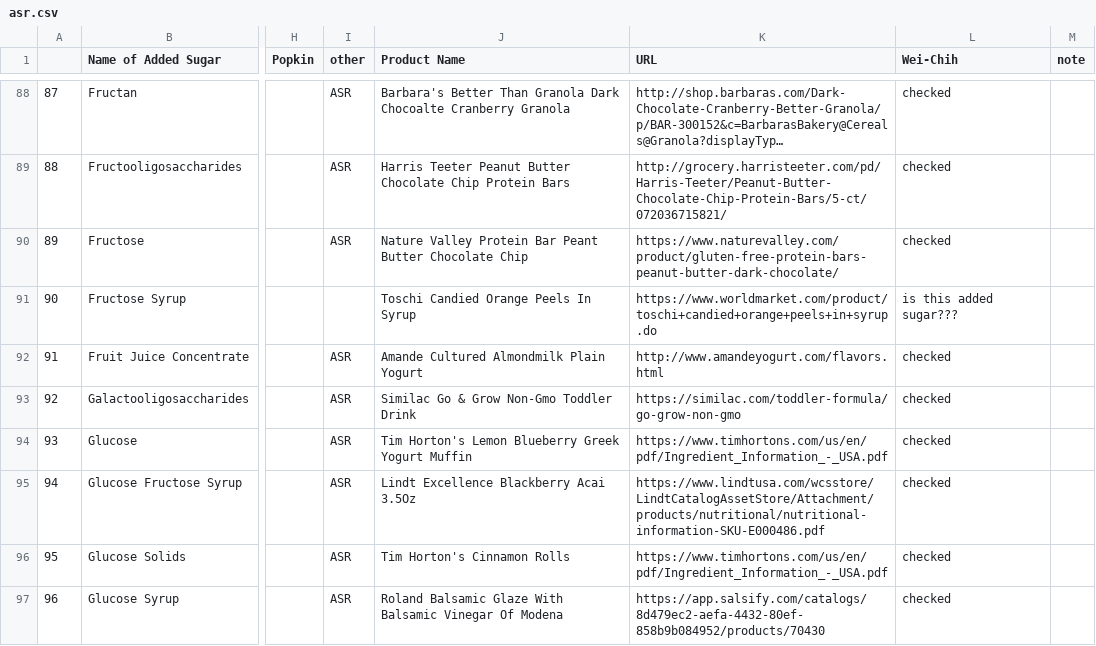
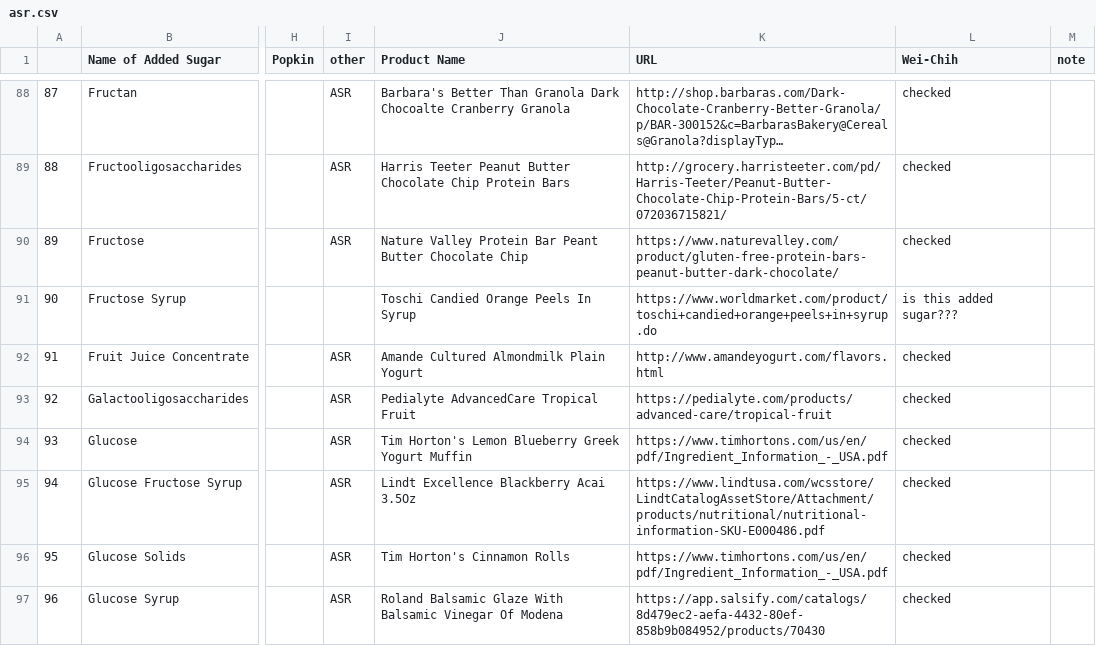
Before and after one commit to litianh765/asr, a CSV file: asr.csv, drawn as a sheet; only a part is shown, gaps mark what is left out; long unchanged cells end in …; the diff names each change by its address in the sheet, - before the commit and + after, or states it on an @@ line.

Commit message:
updated 1 more product to replace baby formula

```diff
--- a/asr.csv
+++ b/asr.csv
-J93 (Product Name): Similac Go & Grow Non-Gmo Toddler Drink
+J93 (Product Name): Pedialyte AdvancedCare Tropical Fruit
-K93 (URL): https://similac.com/toddler-formula/go-grow-non-gmo
+K93 (URL): https://pedialyte.com/products/advanced-care/tropical-fruit
```
